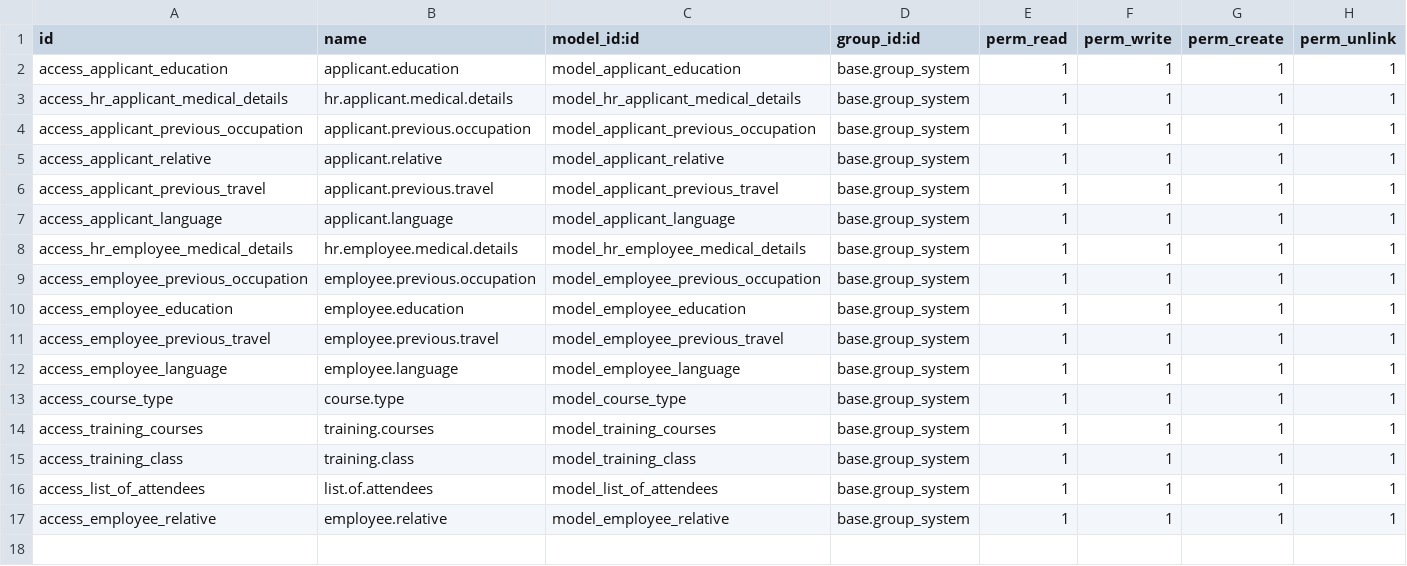
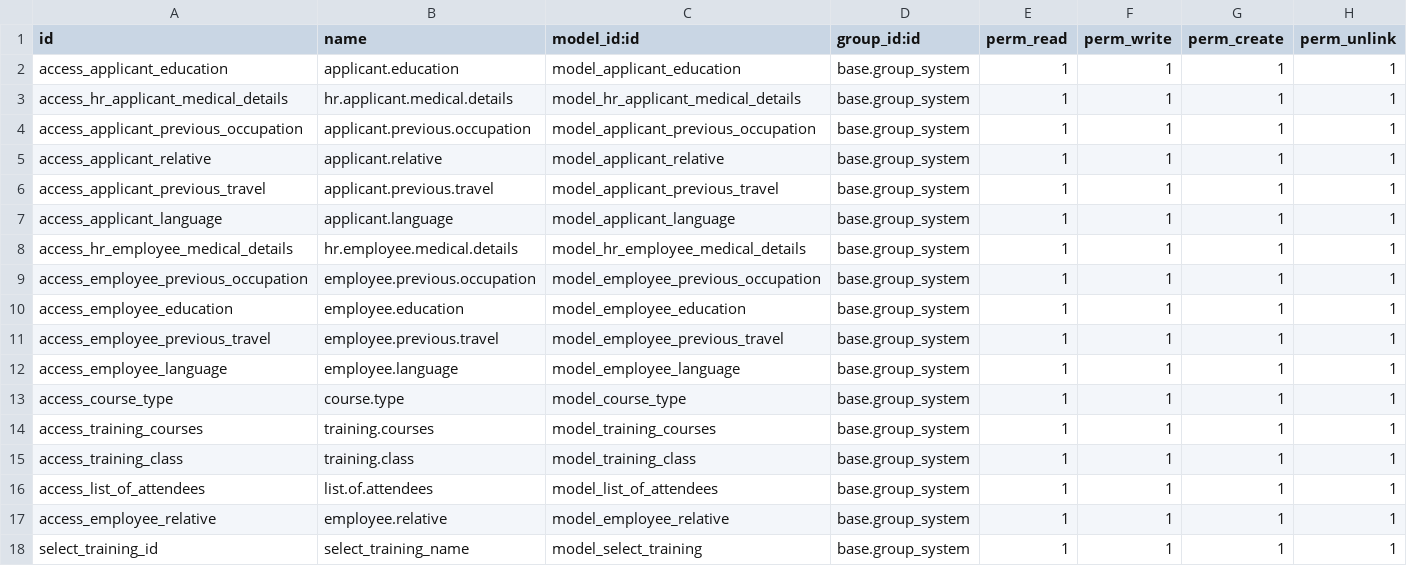
Before and after one commit to JayVora-SerpentCS/SerpentCS_Contributions, a CSV file: hr_applicant/security/ir.model.access.csv, drawn as a sheet.

```diff
--- a/hr_applicant/security/ir.model.access.csv
+++ b/hr_applicant/security/ir.model.access.csv
@@ -17 +17,2 @@ access_list_of_attendees,list.of.attendees,model_list_of_attendees,base.group_sy
 access_employee_relative,employee.relative,model_employee_relative,base.group_system,1,1,1,1
+select_training_id,select_training_name,model_select_training,base.group_system,1,1,1,1
```
Also changed, not shown: 10 other files.
